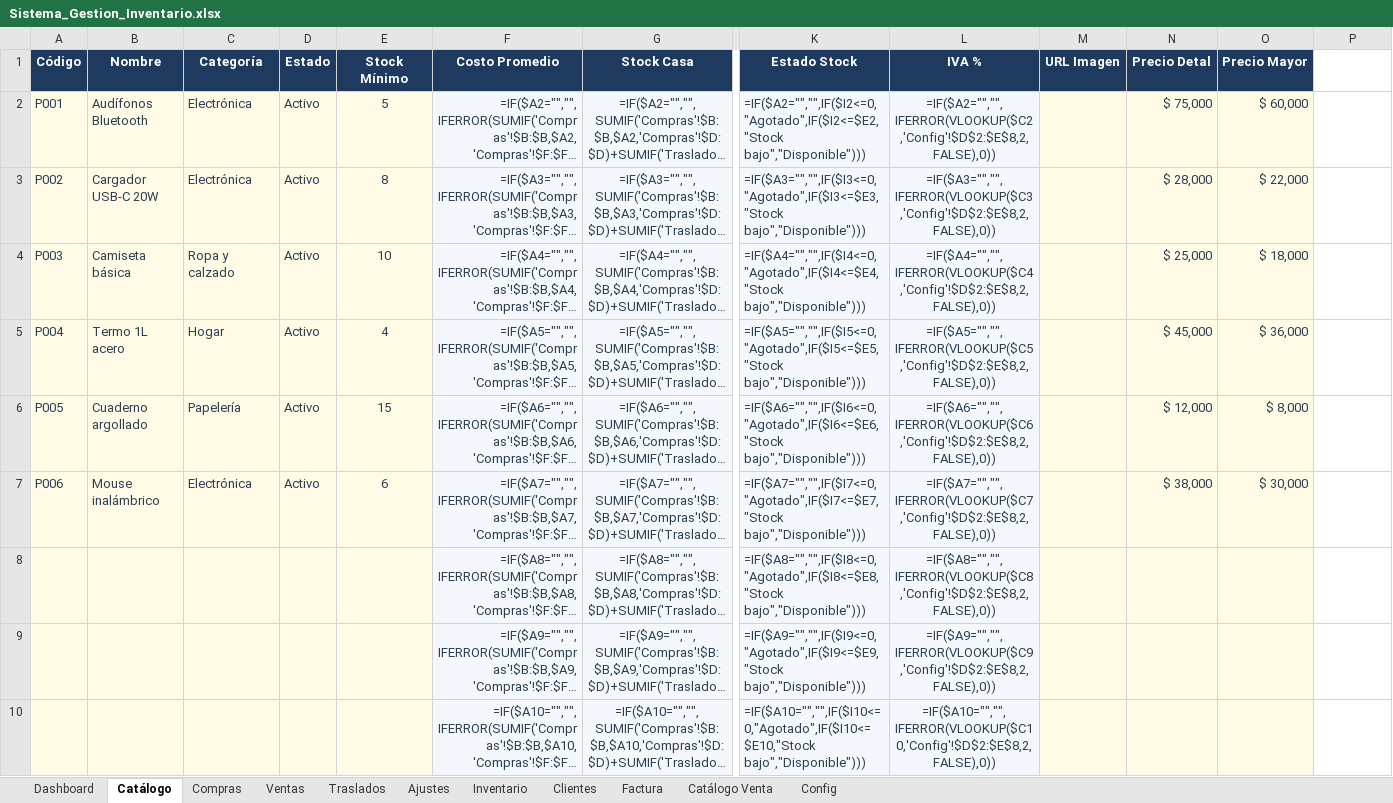
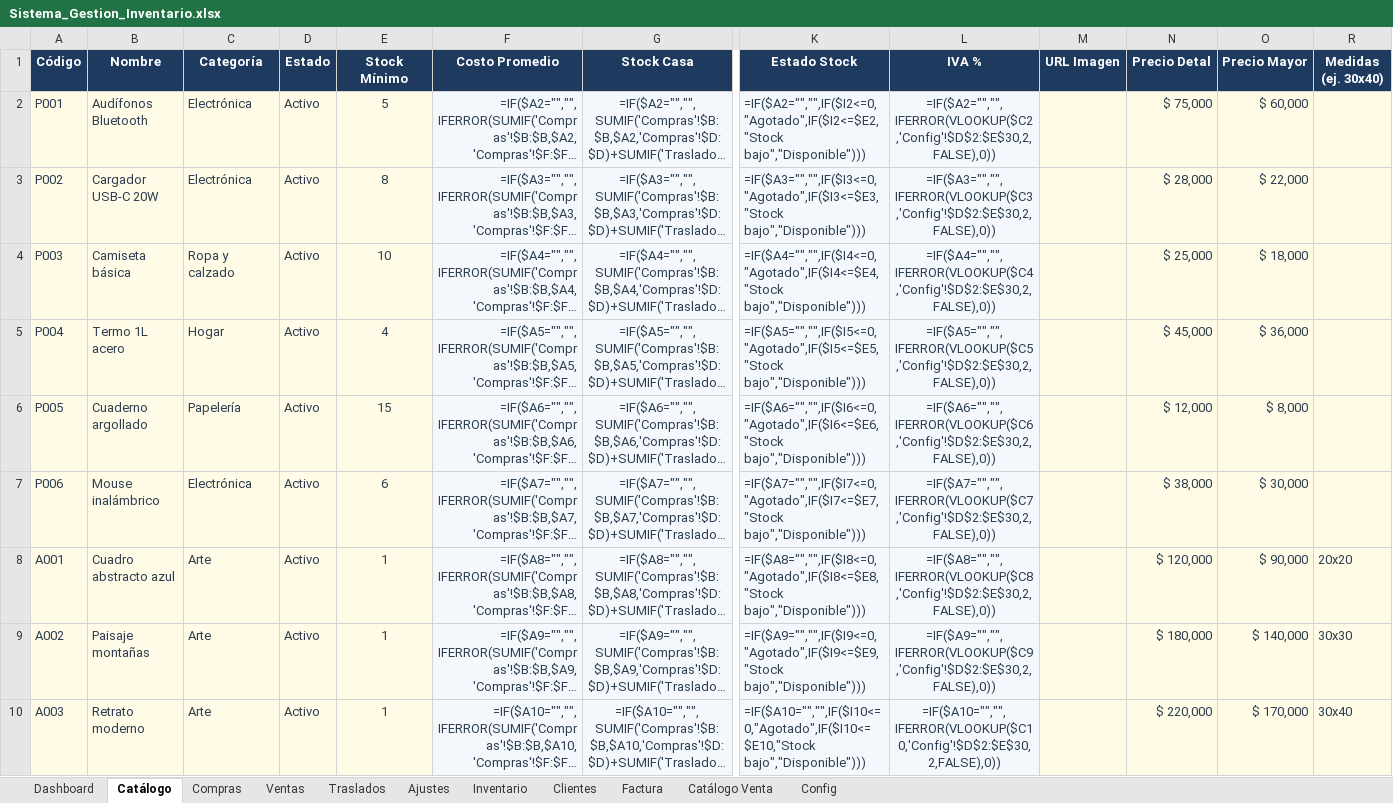
Before and after one commit to inversionescrypto8-hash/oiujyht, an Excel workbook: generator/Sistema_Gestion_Inventario.xlsx, sheet Catálogo, drawn as a sheet; only a part is shown, gaps mark what is left out; long unchanged cells end in …; values as stored, in another font and other column widths than the file's, no borders; formulas without a stored value are shown as written; addresses are those after the commit; the diff covers the shown part only; the diff names each change by its address in the sheet, - before the commit and + after, or states it on an @@ line.

Commit message:
Arte: campo de medidas con orden por tamano + opcion TODAS las categorias

```diff
--- a/generator/Sistema_Gestion_Inventario.xlsx (sheet Catálogo)
+++ b/generator/Sistema_Gestion_Inventario.xlsx (sheet Catálogo)
-R1: (empty)
+R1: Medidas (ej. 30x40)
-R1 fill: none
+R1 fill: #1F3A5F
-L2 (IVA %): =IF($A2="","",IFERROR(VLOOKUP($C2,'Config'!$D$2:$E$8,2,FALSE),0))
+L2 (IVA %): =IF($A2="","",IFERROR(VLOOKUP($C2,'Config'!$D$2:$E$30,2,FALSE),0))
-R2:R10 fill: none
+R2:R10 fill: #FFFBE6
-L3 (IVA %): =IF($A3="","",IFERROR(VLOOKUP($C3,'Config'!$D$2:$E$8,2,FALSE),0))
+L3 (IVA %): =IF($A3="","",IFERROR(VLOOKUP($C3,'Config'!$D$2:$E$30,2,FALSE),0))
-L4 (IVA %): =IF($A4="","",IFERROR(VLOOKUP($C4,'Config'!$D$2:$E$8,2,FALSE),0))
+L4 (IVA %): =IF($A4="","",IFERROR(VLOOKUP($C4,'Config'!$D$2:$E$30,2,FALSE),0))
-L5 (IVA %): =IF($A5="","",IFERROR(VLOOKUP($C5,'Config'!$D$2:$E$8,2,FALSE),0))
+L5 (IVA %): =IF($A5="","",IFERROR(VLOOKUP($C5,'Config'!$D$2:$E$30,2,FALSE),0))
-L6 (IVA %): =IF($A6="","",IFERROR(VLOOKUP($C6,'Config'!$D$2:$E$8,2,FALSE),0))
+L6 (IVA %): =IF($A6="","",IFERROR(VLOOKUP($C6,'Config'!$D$2:$E$30,2,FALSE),0))
-L7 (IVA %): =IF($A7="","",IFERROR(VLOOKUP($C7,'Config'!$D$2:$E$8,2,FALSE),0))
+L7 (IVA %): =IF($A7="","",IFERROR(VLOOKUP($C7,'Config'!$D$2:$E$30,2,FALSE),0))
-A8 (Código): (empty)
+A8 (Código): A001
-B8 (Nombre): (empty)
+B8 (Nombre): Cuadro abstracto azul
-C8:C10 (Categoría): (empty)
+C8:C10 (Categoría): Arte
-D8:D10 (Estado): (empty)
+D8:D10 (Estado): Activo
-E8:E10 (Stock Mínimo): (empty)
+E8:E10 (Stock Mínimo): 1
-L8 (IVA %): =IF($A8="","",IFERROR(VLOOKUP($C8,'Config'!$D$2:$E$8,2,FALSE),0))
+L8 (IVA %): =IF($A8="","",IFERROR(VLOOKUP($C8,'Config'!$D$2:$E$30,2,FALSE),0))
-N8 (Precio Detal): (empty)
+N8 (Precio Detal): $ 120,000
-O8 (Precio Mayor): (empty)
+O8 (Precio Mayor): $ 90,000
-R8 (Medidas (ej. 30x40)): (empty)
+R8 (Medidas (ej. 30x40)): 20x20
-A9 (Código): (empty)
+A9 (Código): A002
-B9 (Nombre): (empty)
+B9 (Nombre): Paisaje montañas
-L9 (IVA %): =IF($A9="","",IFERROR(VLOOKUP($C9,'Config'!$D$2:$E$8,2,FALSE),0))
+L9 (IVA %): =IF($A9="","",IFERROR(VLOOKUP($C9,'Config'!$D$2:$E$30,2,FALSE),0))
-N9 (Precio Detal): (empty)
+N9 (Precio Detal): $ 180,000
-O9 (Precio Mayor): (empty)
+O9 (Precio Mayor): $ 140,000
-R9 (Medidas (ej. 30x40)): (empty)
+R9 (Medidas (ej. 30x40)): 30x30
-A10 (Código): (empty)
+A10 (Código): A003
-B10 (Nombre): (empty)
+B10 (Nombre): Retrato moderno
-L10 (IVA %): =IF($A10="","",IFERROR(VLOOKUP($C10,'Config'!$D$2:$E$8,2,FALSE),0))
+L10 (IVA %): =IF($A10="","",IFERROR(VLOOKUP($C10,'Config'!$D$2:$E$30,2,FALSE),0))
-N10 (Precio Detal): (empty)
+N10 (Precio Detal): $ 220,000
-O10 (Precio Mayor): (empty)
+O10 (Precio Mayor): $ 170,000
-R10 (Medidas (ej. 30x40)): (empty)
+R10 (Medidas (ej. 30x40)): 30x40
```
Also changed, not shown: 199 edited cells and cell formats elsewhere in this sheet, sheet Catálogo Venta, sheet Config, hidden cells, 2 other files.
